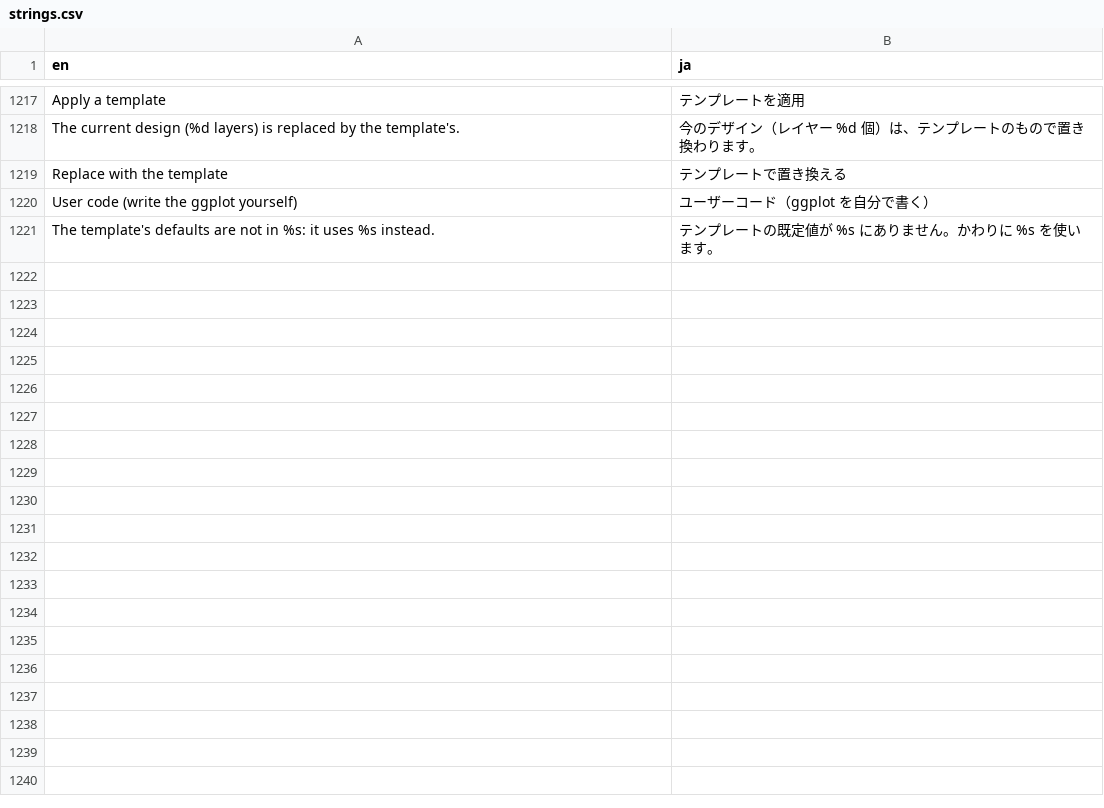
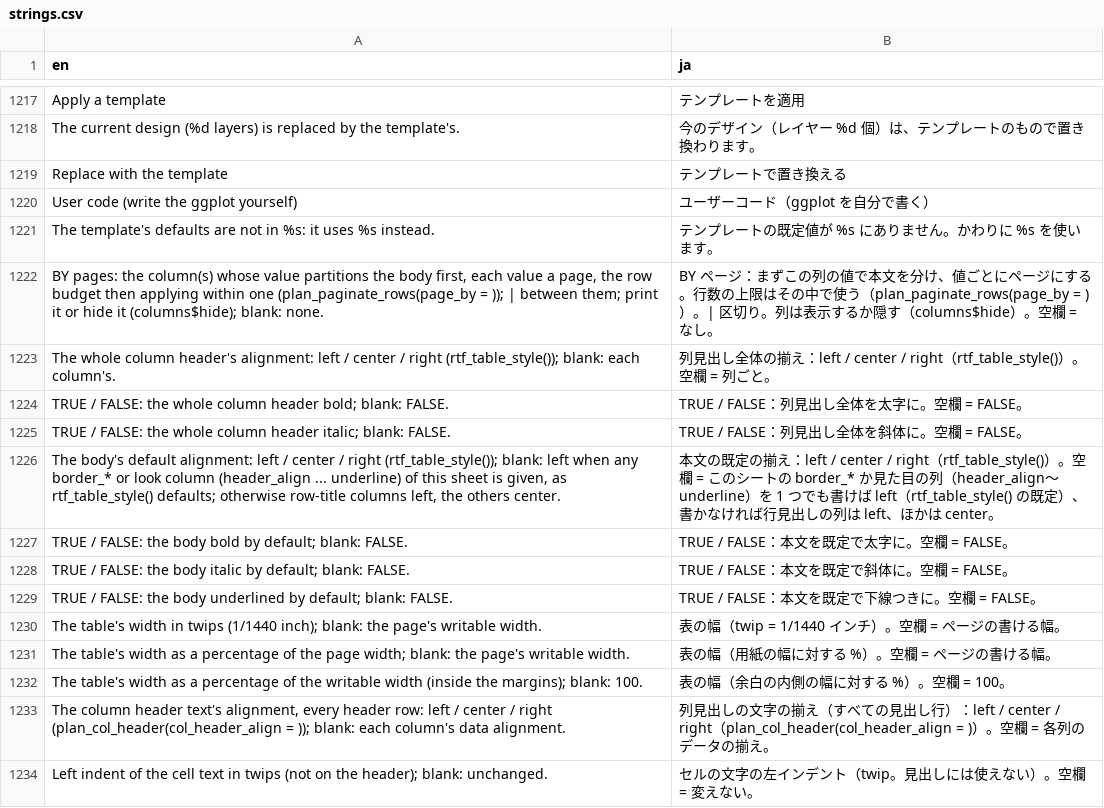
Before and after one commit to ichirio/tflplanner, a CSV file: inst/i18n/strings.csv, drawn as a sheet; only a part is shown, gaps mark what is left out; the diff names each change by its address in the sheet, - before the commit and + after, or states it on an @@ line.

```diff
--- a/inst/i18n/strings.csv
+++ b/inst/i18n/strings.csv
+row 1222: BY pages: the column(s) whose value partitions the body first, each value a page, the row budget then applying within one (plan_paginate_rows(page_by = )); | between them; print it or hide it (columns$hide); blank: none. | BY ページ：まずこの列の値で本文を分け、値ごとにページにする。行数の上限はその中で使う（plan_paginate_rows(page_by = )）。| 区切り。列は表示するか隠す（columns$hide）。空欄 = なし。
+row 1223: The whole column header's alignment: left / center / right (rtf_table_style()); blank: each column's. | 列見出し全体の揃え：left / center / right（rtf_table_style()）。空欄 = 列ごと。
+row 1224: TRUE / FALSE: the whole column header bold; blank: FALSE. | TRUE / FALSE：列見出し全体を太字に。空欄 = FALSE。
+row 1225: TRUE / FALSE: the whole column header italic; blank: FALSE. | TRUE / FALSE：列見出し全体を斜体に。空欄 = FALSE。
+row 1226: The body's default alignment: left / center / right (rtf_table_style()); blank: left when any border_* or look column (header_align ... underline) of this sheet is given, as rtf_table_style() defaults; otherwise row-title columns left, the others center. | 本文の既定の揃え：left / center / right（rtf_table_style()）。空欄 = このシートの border_* か見た目の列（header_align〜underline）を 1 つでも書けば left（rtf_table_style() の既定）、書かなければ行見出しの列は left、ほかは center。
+row 1227: TRUE / FALSE: the body bold by default; blank: FALSE. | TRUE / FALSE：本文を既定で太字に。空欄 = FALSE。
+row 1228: TRUE / FALSE: the body italic by default; blank: FALSE. | TRUE / FALSE：本文を既定で斜体に。空欄 = FALSE。
+row 1229: TRUE / FALSE: the body underlined by default; blank: FALSE. | TRUE / FALSE：本文を既定で下線つきに。空欄 = FALSE。
+row 1230: The table's width in twips (1/1440 inch); blank: the page's writable width. | 表の幅（twip = 1/1440 インチ）。空欄 = ページの書ける幅。
+row 1231: The table's width as a percentage of the page width; blank: the page's writable width. | 表の幅（用紙の幅に対する %）。空欄 = ページの書ける幅。
+row 1232: The table's width as a percentage of the writable width (inside the margins); blank: 100. | 表の幅（余白の内側の幅に対する %）。空欄 = 100。
+row 1233: The column header text's alignment, every header row: left / center / right (plan_col_header(col_header_align = )); blank: each column's data alignment. | 列見出しの文字の揃え（すべての見出し行）：left / center / right（plan_col_header(col_header_align = )）。空欄 = 各列のデータの揃え。
+row 1234: Left indent of the cell text in twips (not on the header); blank: unchanged. | セルの文字の左インデント（twip。見出しには使えない）。空欄 = 変えない。
```
Also changed, not shown: 3 other files.
